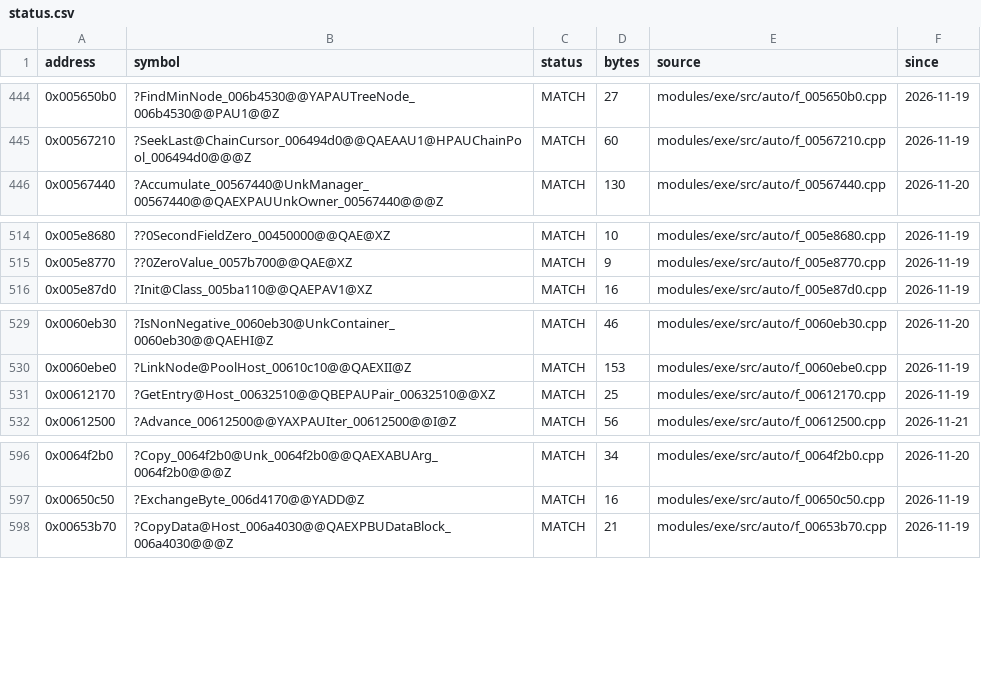
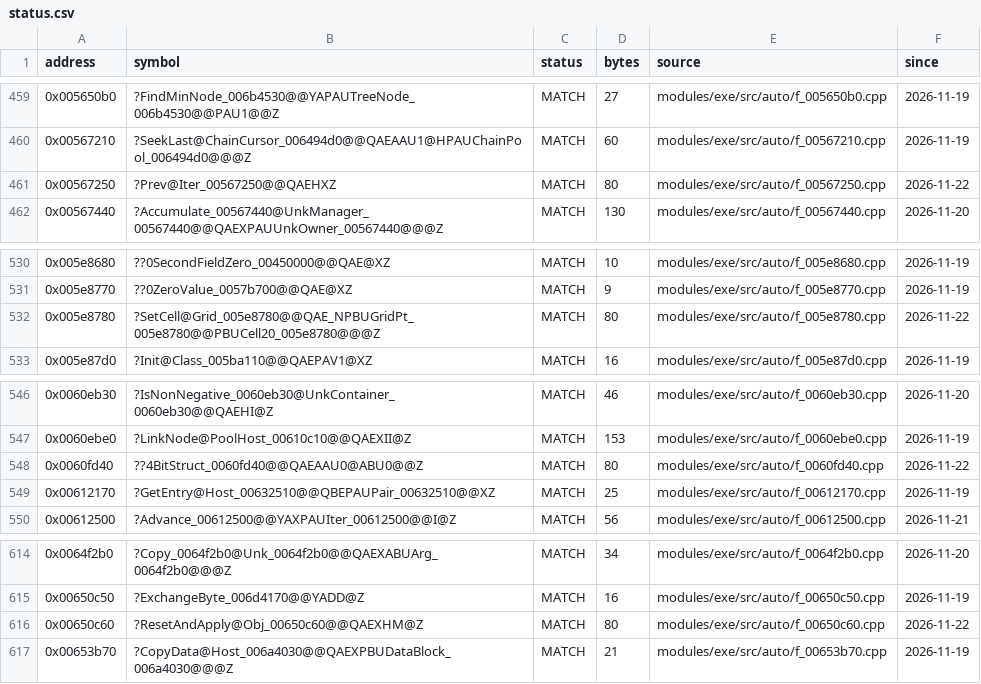
Before and after one commit to JahsiasWhite/civ5-decomp, a CSV file: modules/exe/progress/status.csv, drawn as a sheet; only a part is shown, gaps mark what is left out; the diff covers the shown part only.

```diff
--- a/modules/exe/progress/status.csv
+++ b/modules/exe/progress/status.csv
@@ -445,2 +460,3 @@ address,symbol,status,bytes,source,since
 0x00567210,?SeekLast@ChainCursor_006494d0@@QAEAAU1@HPAUChainPool_006494d0@@@Z,MATCH,60,modules/exe/src/auto/f_00567210.cpp,2026-11-19
+0x00567250,?Prev@Iter_00567250@@QAEHXZ,MATCH,80,modules/exe/src/auto/f_00567250.cpp,2026-11-22
 0x00567440,?Accumulate_00567440@UnkManager_00567440@@QAEXPAUUnkOwner_00567440@@@Z,MATCH,130,modules/exe/src/auto/f_00567440.cpp,2026-11-20
@@ -515,2 +531,3 @@ address,symbol,status,bytes,source,since
 0x005e8770,??0ZeroValue_0057b700@@QAE@XZ,MATCH,9,modules/exe/src/auto/f_005e8770.cpp,2026-11-19
+0x005e8780,?SetCell@Grid_005e8780@@QAE_NPBUGridPt_005e8780@@PBUCell20_005e8780@@@Z,MATCH,80,modules/exe/src/auto/f_005e8780.cpp,2026-11-22
 0x005e87d0,?Init@Class_005ba110@@QAEPAV1@XZ,MATCH,16,modules/exe/src/auto/f_005e87d0.cpp,2026-11-19
@@ -530,2 +547,3 @@ address,symbol,status,bytes,source,since
 0x0060ebe0,?LinkNode@PoolHost_00610c10@@QAEXII@Z,MATCH,153,modules/exe/src/auto/f_0060ebe0.cpp,2026-11-19
+0x0060fd40,??4BitStruct_0060fd40@@QAEAAU0@ABU0@@Z,MATCH,80,modules/exe/src/auto/f_0060fd40.cpp,2026-11-22
 0x00612170,?GetEntry@Host_00632510@@QBEPAUPair_00632510@@XZ,MATCH,25,modules/exe/src/auto/f_00612170.cpp,2026-11-19
@@ -597,2 +615,3 @@ address,symbol,status,bytes,source,since
 0x00650c50,?ExchangeByte_006d4170@@YADD@Z,MATCH,16,modules/exe/src/auto/f_00650c50.cpp,2026-11-19
+0x00650c60,?ResetAndApply@Obj_00650c60@@QAEXHM@Z,MATCH,80,modules/exe/src/auto/f_00650c60.cpp,2026-11-22
 0x00653b70,?CopyData@Host_006a4030@@QAEXPBUDataBlock_006a4030@@@Z,MATCH,21,modules/exe/src/auto/f_00653b70.cpp,2026-11-19
```
Also changed, not shown: 19 added rows elsewhere in this file, 46 other files.
